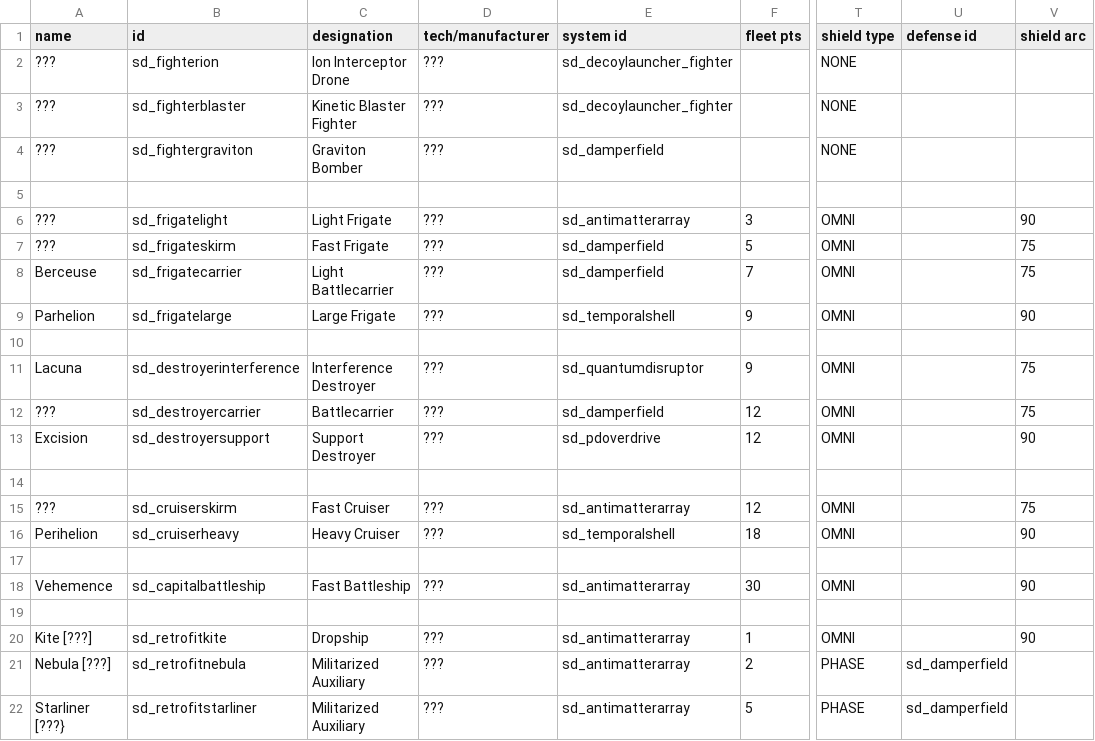
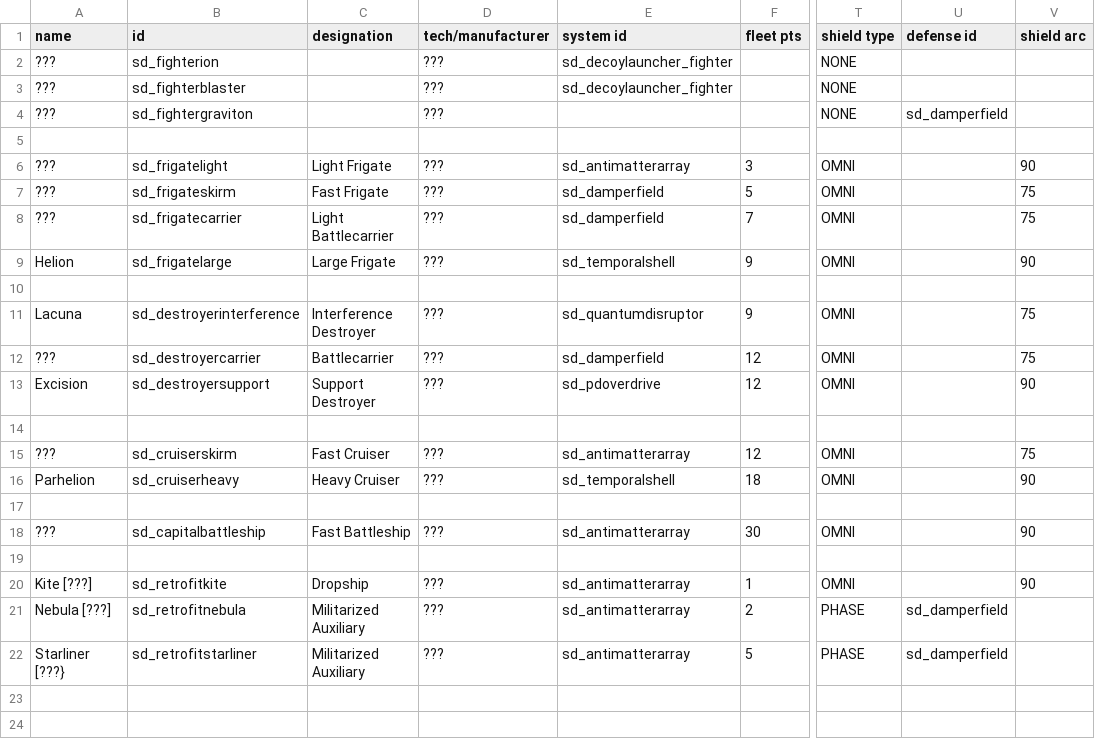
Before and after one commit to Sorrydough/Doughsector, a CSV file: data/hulls/ship_data.csv, drawn as a sheet; only a part is shown, gaps mark what is left out; the diff names each change by its address in the sheet, - before the commit and + after, or states it on an @@ line.

Commit message:
names

```diff
--- a/data/hulls/ship_data.csv
+++ b/data/hulls/ship_data.csv
-C2 (designation): Ion Interceptor Drone
+C2 (designation): (empty)
-C3 (designation): Kinetic Blaster Fighter
+C3 (designation): (empty)
-C4 (designation): Graviton Bomber
+C4 (designation): (empty)
-E4 (system id): sd_damperfield
+E4 (system id): (empty)
-U4 (defense id): (empty)
+U4 (defense id): sd_damperfield
-A8 (name): Berceuse
+A8 (name): ???
-A9 (name): Parhelion
+A9 (name): Helion
-A16 (name): Perihelion
+A16 (name): Parhelion
-A18 (name): Vehemence
+A18 (name): ???
```
Also changed, not shown: 4 other files.
